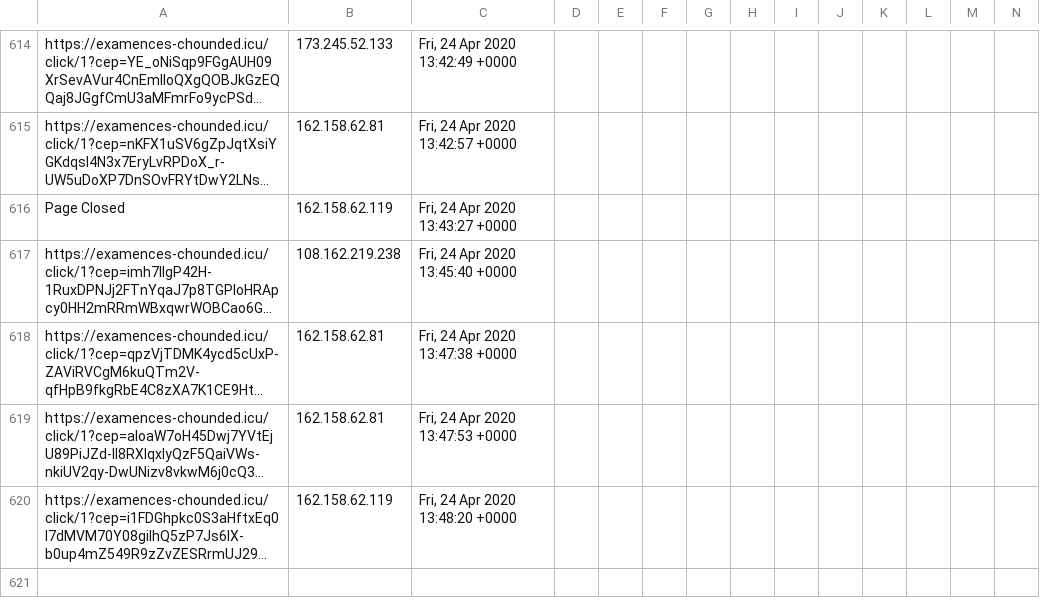
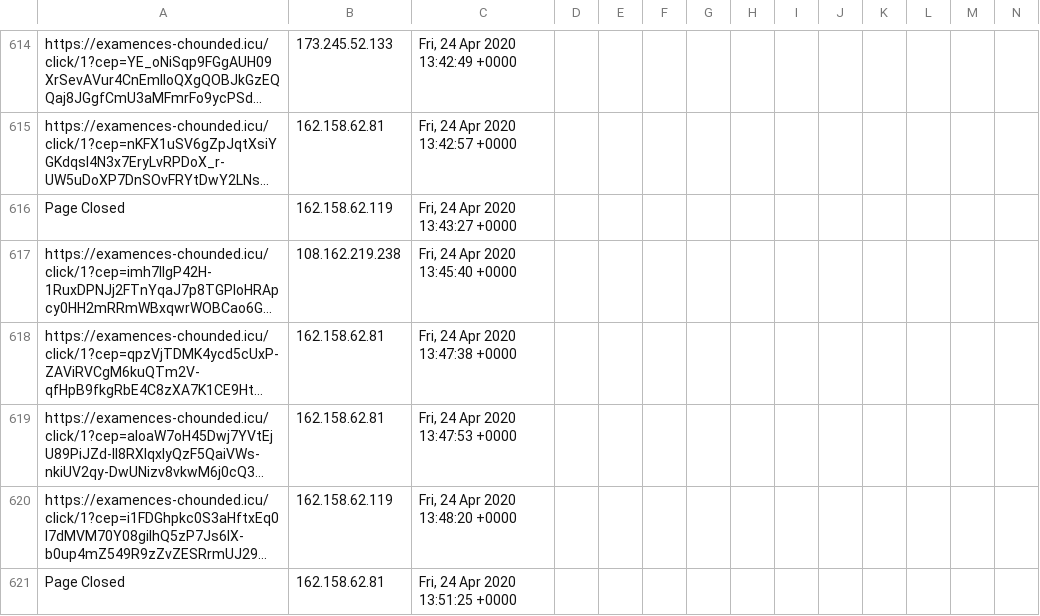
Before and after one commit to runacode/apihomecare.com, a CSV file: logs/2020__April.csv, drawn as a sheet; only a part is shown, gaps mark what is left out; long unchanged cells end in …; rows hold the shown columns only; the diff names each change by its address in the sheet, - before the commit and + after, or states it on an @@ line.

Commit message:
Site Editor Update

```diff
--- a/logs/2020__April.csv
+++ b/logs/2020__April.csv
+row 621: Page Closed | 162.158.62.81 | Fri, 24 Apr 2020 13:51:25 +0000
```
